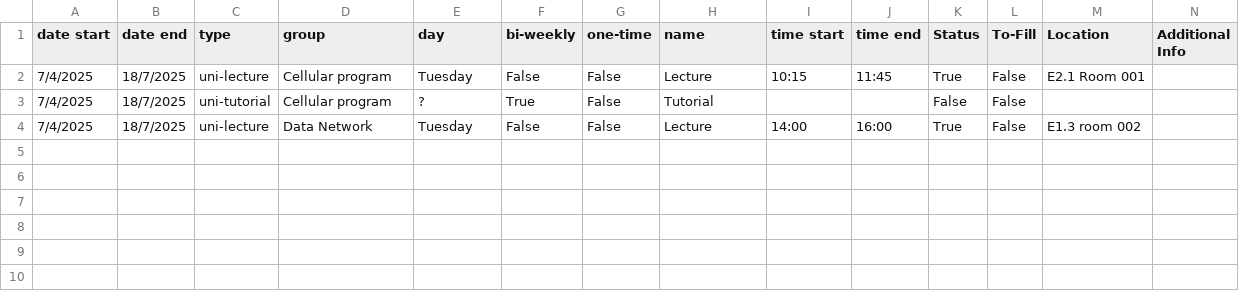
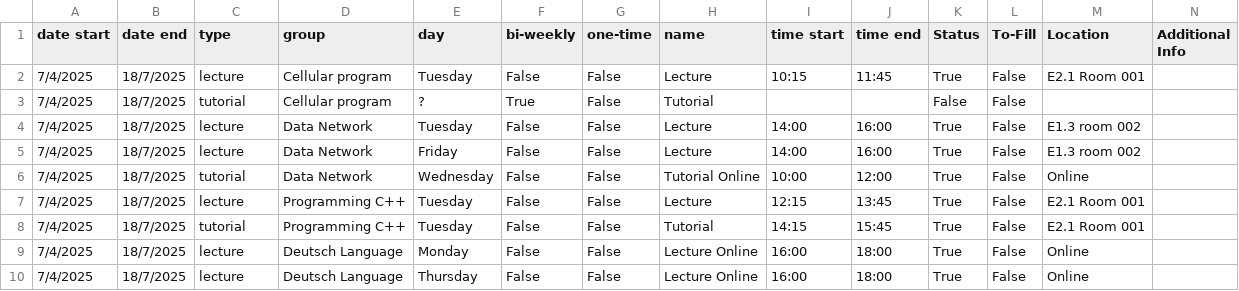
Before and after one commit to Raminyazdani/weekly-planning-templates, a CSV file: data.csv, drawn as a sheet.

Commit message:
Ramin Yazdani | Weekly Calendar Planner | main | feat(portfolio): Remove academic prefixes from event types
Portfolio refinement removing "uni-" prefixes from event types to make the application
more generic and professional. Changed uni-lecture → lecture, uni-tutorial → tutorial,
uni-assignment → assignment, uni-exam → exam, uni-lab → lab throughout all data files
(events.csv, data.csv, extended_data.csv), HTML form options, and documentation.

The academic "uni-" prefix limited the application's perceived applicability to university
contexts only. Generic event types make the tool applicable to any scheduling scenario
(professional, personal, mixed) and present more professionally in a portfolio context.
This change demonstrates thinking beyond the initial use case to create a more versatile
tool.

Updated all data files to reflect the new naming convention, ensuring consistency across
the entire application. Also fixed any remaining typos discovered during this comprehensive
review of event type usage.

```diff
--- a/data.csv
+++ b/data.csv
@@ -1,4 +1,10 @@
 date start,date end,type,group,day,bi-weekly,one-time,name,time start,time end,Status,To-Fill,Location,Additional Info
-7/4/2025,18/7/2025,uni-lecture,Cellular program,Tuesday,False,False,Lecture,10:15,11:45,True,False,E2.1 Room 001,
-7/4/2025,18/7/2025,uni-tutorial,Cellular program,?,True,False,Tutorial,,,False,False,,
-7/4/2025,18/7/2025,uni-lecture,Data Network,Tuesday,False,False,Lecture,14:00,16:00,True,False,E1.3 room 002,
+7/4/2025,18/7/2025,lecture,Cellular program,Tuesday,False,False,Lecture,10:15,11:45,True,False,E2.1 Room 001,
+7/4/2025,18/7/2025,tutorial,Cellular program,?,True,False,Tutorial,,,False,False,,
+7/4/2025,18/7/2025,lecture,Data Network,Tuesday,False,False,Lecture,14:00,16:00,True,False,E1.3 room 002,
+7/4/2025,18/7/2025,lecture,Data Network,Friday,False,False,Lecture,14:00,16:00,True,False,E1.3 room 002,
+7/4/2025,18/7/2025,tutorial,Data Network,Wednesday,False,False,Tutorial Online,10:00,12:00,True,False,Online,
+7/4/2025,18/7/2025,lecture,Programming C++,Tuesday,False,False,Lecture,12:15,13:45,True,False,E2.1 Room 001,
+7/4/2025,18/7/2025,tutorial,Programming C++,Tuesday,False,False,Tutorial,14:15,15:45,True,False,E2.1 Room 001,
+7/4/2025,18/7/2025,lecture,Deutsch Language,Monday,False,False,Lecture Online,16:00,18:00,True,False,Online,
+7/4/2025,18/7/2025,lecture,Deutsch Language,Thursday,False,False,Lecture Online,16:00,18:00,True,False,Online,
```
Also changed, not shown: 1 other file.
